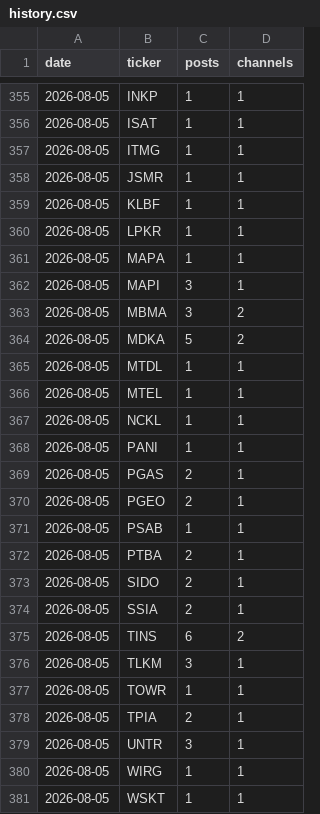
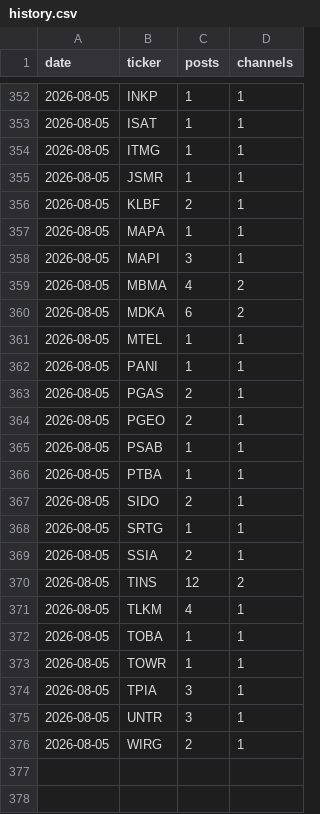
Before and after one commit to andrebenas77/idx-telegram-screener, a CSV file: data/history.csv, drawn as a sheet; only a part is shown, gaps mark what is left out; the diff covers the shown part only.

```diff
--- a/data/history.csv
+++ b/data/history.csv
@@ -358,11 +355,8 @@ date,ticker,posts,channels
 2026-08-05,JSMR,1,1
-2026-08-05,KLBF,1,1
-2026-08-05,LPKR,1,1
+2026-08-05,KLBF,2,1
 2026-08-05,MAPA,1,1
 2026-08-05,MAPI,3,1
-2026-08-05,MBMA,3,2
-2026-08-05,MDKA,5,2
-2026-08-05,MTDL,1,1
+2026-08-05,MBMA,4,2
+2026-08-05,MDKA,6,2
 2026-08-05,MTEL,1,1
-2026-08-05,NCKL,1,1
 2026-08-05,PANI,1,1
@@ -371,11 +365,12 @@ date,ticker,posts,channels
 2026-08-05,PSAB,1,1
-2026-08-05,PTBA,2,1
+2026-08-05,PTBA,1,1
 2026-08-05,SIDO,2,1
+2026-08-05,SRTG,1,1
 2026-08-05,SSIA,2,1
-2026-08-05,TINS,6,2
-2026-08-05,TLKM,3,1
+2026-08-05,TINS,12,2
+2026-08-05,TLKM,4,1
+2026-08-05,TOBA,1,1
 2026-08-05,TOWR,1,1
-2026-08-05,TPIA,2,1
+2026-08-05,TPIA,3,1
 2026-08-05,UNTR,3,1
-2026-08-05,WIRG,1,1
-2026-08-05,WSKT,1,1
+2026-08-05,WIRG,2,1
```
Also changed, not shown: 3 removed rows and 22 edited cells elsewhere in this file, docs/history.csv, 3 other files.
